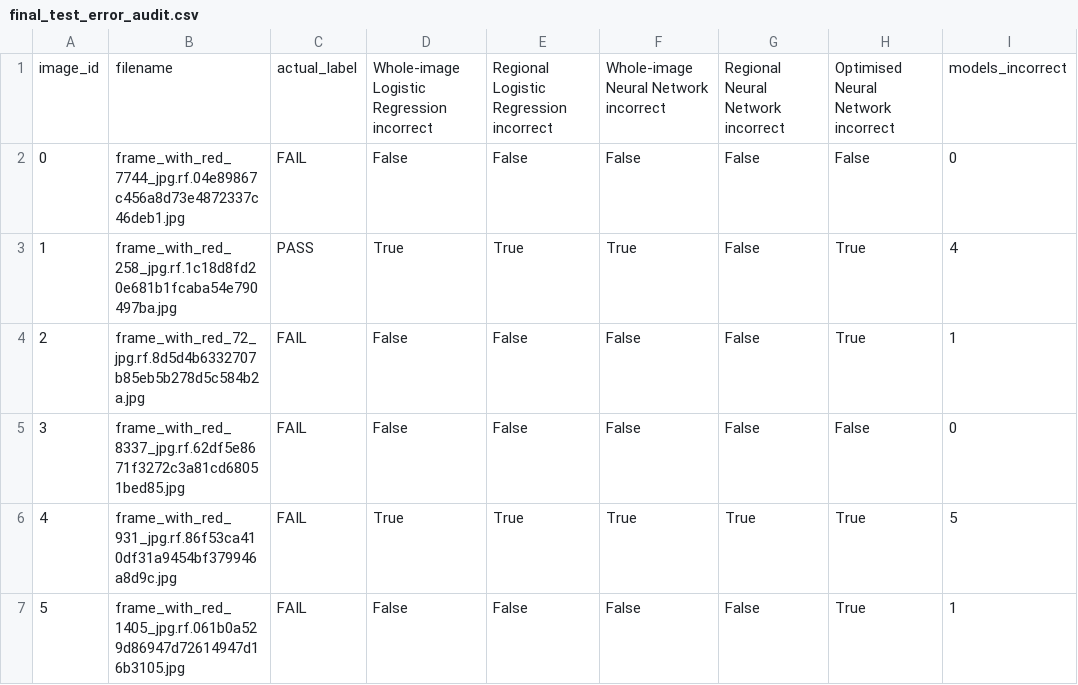
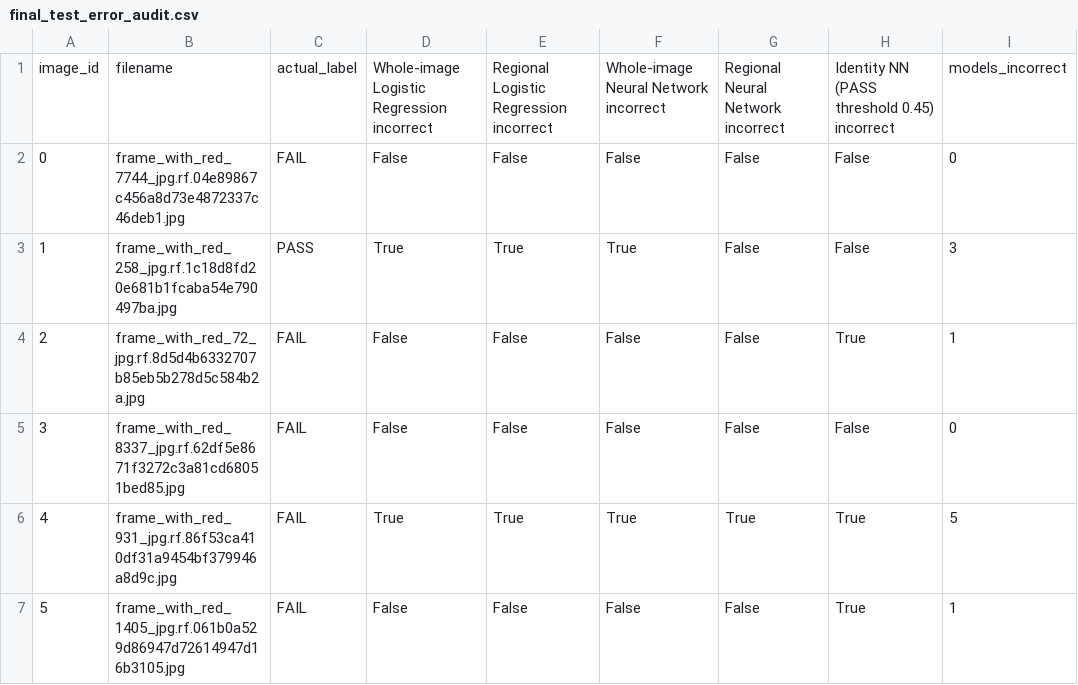
Before and after one commit to bencurwengreen/Pork-Rasher-Inspection, a CSV file: data/processed/final_test_error_audit.csv, drawn as a sheet; only a part is shown; the diff covers the shown part only.

```diff
--- a/data/processed/final_test_error_audit.csv
+++ b/data/processed/final_test_error_audit.csv
@@ -1,4 +1,4 @@
-image_id,filename,actual_label,Whole-image Logistic Regression incorrect,Regional Logistic Regression incorrect,Whole-image Neural Network incorrect,Regional Neural Network incorrect,Optimised Neural Network incorrect,models_incorrect
+image_id,filename,actual_label,Whole-image Logistic Regression incorrect,Regional Logistic Regression incorrect,Whole-image Neural Network incorrect,Regional Neural Network incorrect,Identity NN (PASS threshold 0.45) incorrect,models_incorrect
 0,frame_with_red_7744_jpg.rf.04e89867c456a8d73e4872337c46deb1.jpg,FAIL,False,False,False,False,False,0
-1,frame_with_red_258_jpg.rf.1c18d8fd20e681b1fcaba54e790497ba.jpg,PASS,True,True,True,False,True,4
+1,frame_with_red_258_jpg.rf.1c18d8fd20e681b1fcaba54e790497ba.jpg,PASS,True,True,True,False,False,3
 2,frame_with_red_72_jpg.rf.8d5d4b6332707b85eb5b278d5c584b2a.jpg,FAIL,False,False,False,False,True,1
```
Also changed, not shown: 8 edited cells elsewhere in this file, data/processed/final_test_image_predictions.csv, data/processed/final_test_model_comparison.csv, 17 other files.
